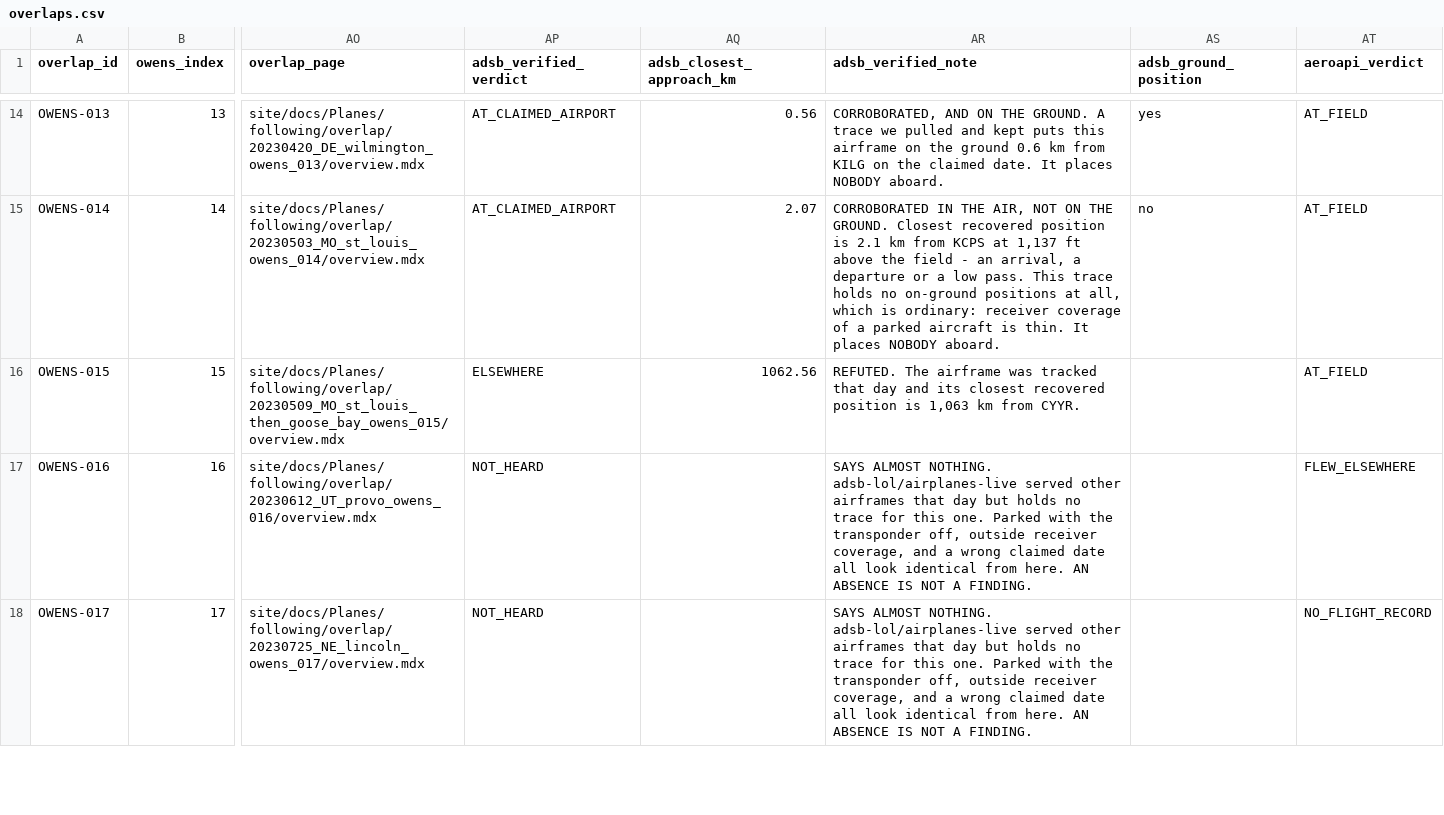
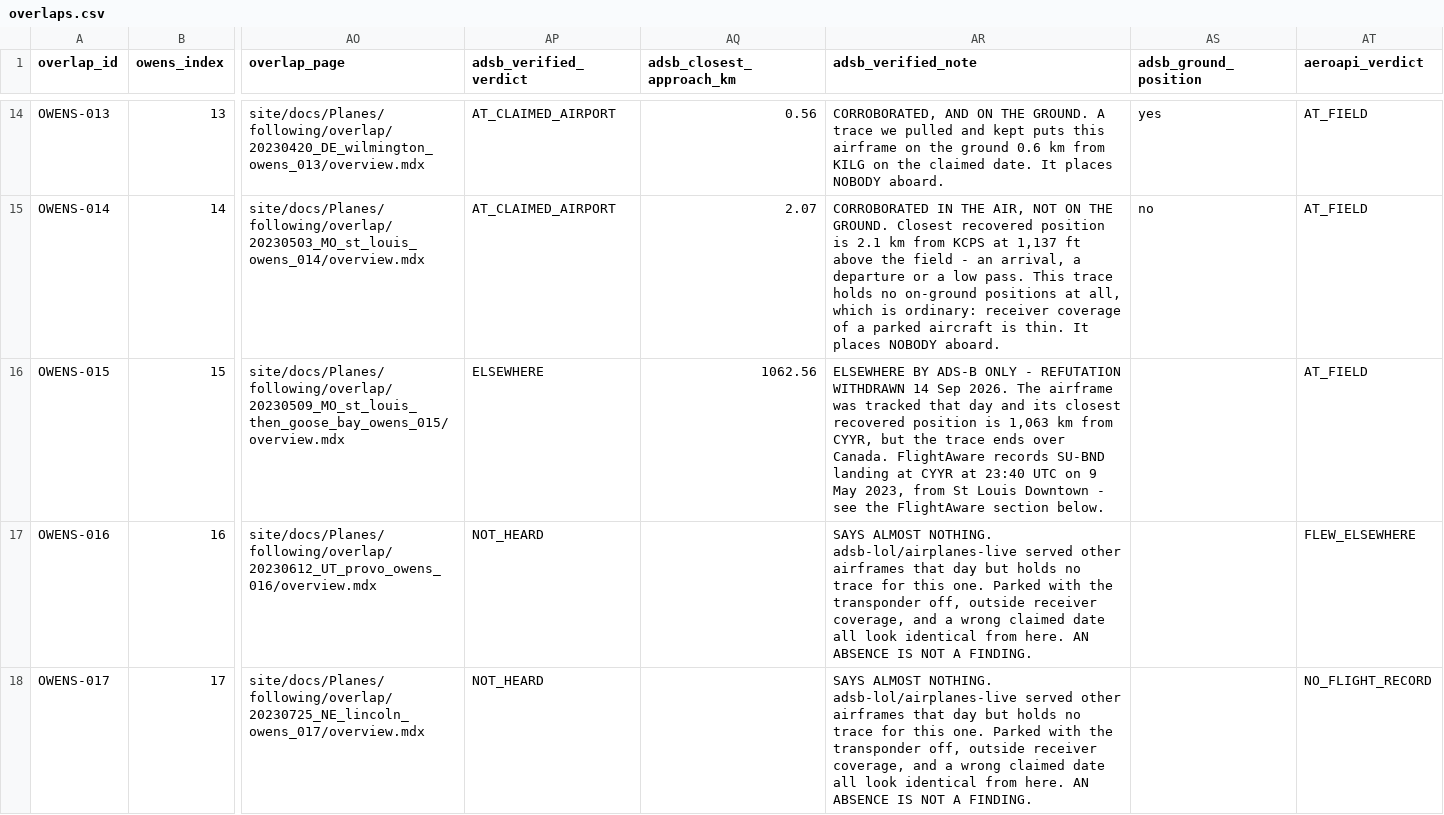
Before and after one commit to ACT3ai/charlie-kirk, a CSV file: site/docs/Planes/following/overlaps.csv, drawn as a sheet; only a part is shown, gaps mark what is left out; the diff covers the shown part only; the diff names each change by its address in the sheet, - before the commit and + after, or states it on an @@ line.

Commit message:
Withdraw the OWENS-015 refutation and narrow OWENS-050
FlightAware records SU-BND landing at Goose Bay at 23:40 UTC on 9 May
2023; the 1,063 km was where the volunteer receivers lost it over Canada.
On OWENS-050 it left St Louis Downtown three days before the claimed date.
Dated correction notes on every page that counted OWENS-015 as refuted.

```diff
--- a/site/docs/Planes/following/overlaps.csv
+++ b/site/docs/Planes/following/overlaps.csv
-AR16 (adsb_verified_note): REFUTED. The airframe was tracked that day and its closest recovered position is 1,063 km from CYYR.
+AR16 (adsb_verified_note): ELSEWHERE BY ADS-B ONLY - REFUTATION WITHDRAWN 14 Sep 2026. The airframe was tracked that day and its closest recovered position is 1,063 km from CYYR, but the trace ends over Canada. FlightAware records SU-BND landing at CYYR at 23:40 UTC on 9 May 2023, from St Louis Downtown - see the FlightAware section below.
```
Also changed, not shown: 1 edited cell elsewhere in this file, 15 other files.
